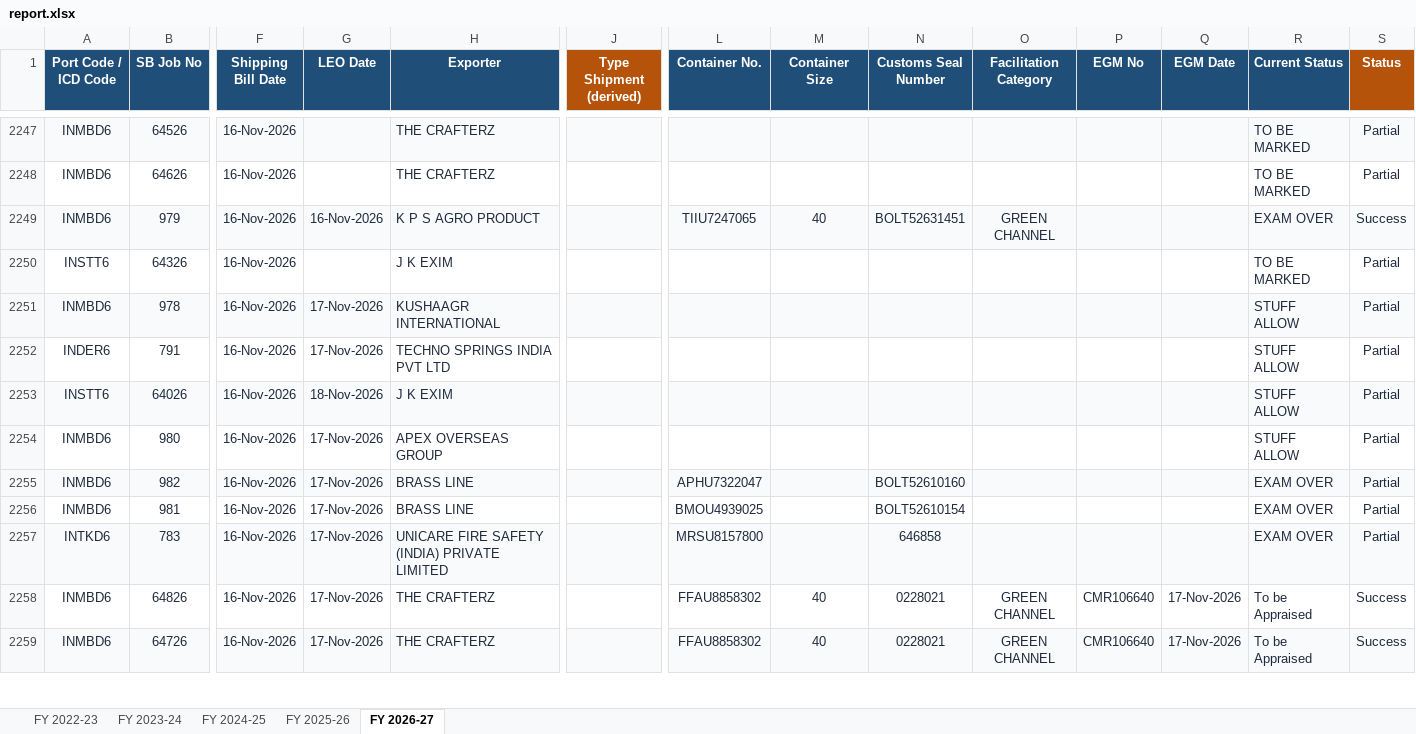
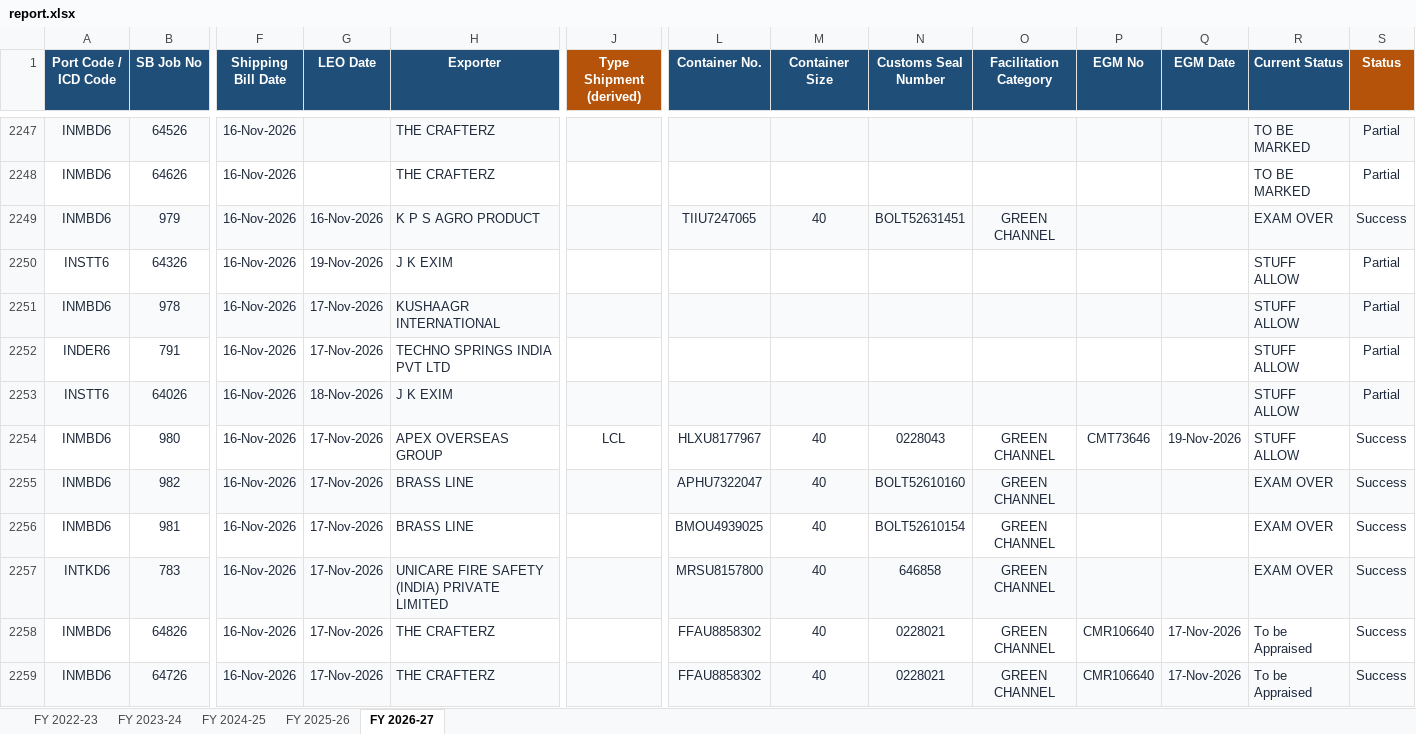
Before and after one commit to quantavil/daily-report-local, an Excel workbook: report.xlsx, sheet FY 2026-27, drawn as a sheet; only a part is shown, gaps mark what is left out; values as stored, in another font and other column widths than the file's, no borders; conditional formats not drawn; the diff covers the shown part only; the diff names each change by its address in the sheet, - before the commit and + after, or states it on an @@ line.

Commit message:
chore: refresh report after sync

```diff
--- a/report.xlsx (sheet FY 2026-27)
+++ b/report.xlsx (sheet FY 2026-27)
-G2250 (LEO Date): (empty)
+G2250 (LEO Date): 19-Nov-2026
-R2250 (Current Status): TO BE MARKED
+R2250 (Current Status): STUFF ALLOW
-J2254 (Type Shipment (derived)): (empty)
+J2254 (Type Shipment (derived)): LCL
-L2254 (Container No.): (empty)
+L2254 (Container No.): HLXU8177967
-M2254:M2257 (Container Size): (empty)
+M2254:M2257 (Container Size): 40
-N2254 (Customs Seal Number): (empty)
+N2254 (Customs Seal Number): 0228043
-O2254:O2257 (Facilitation Category): (empty)
+O2254:O2257 (Facilitation Category): GREEN CHANNEL
-P2254 (EGM No): (empty)
+P2254 (EGM No): CMT73646
-Q2254 (EGM Date): (empty)
+Q2254 (EGM Date): 19-Nov-2026
-S2254:S2257 (Status): Partial
+S2254:S2257 (Status): Success
```
Also changed, not shown: 21 added rows and 167 edited cells elsewhere in this sheet, 2 other files.
